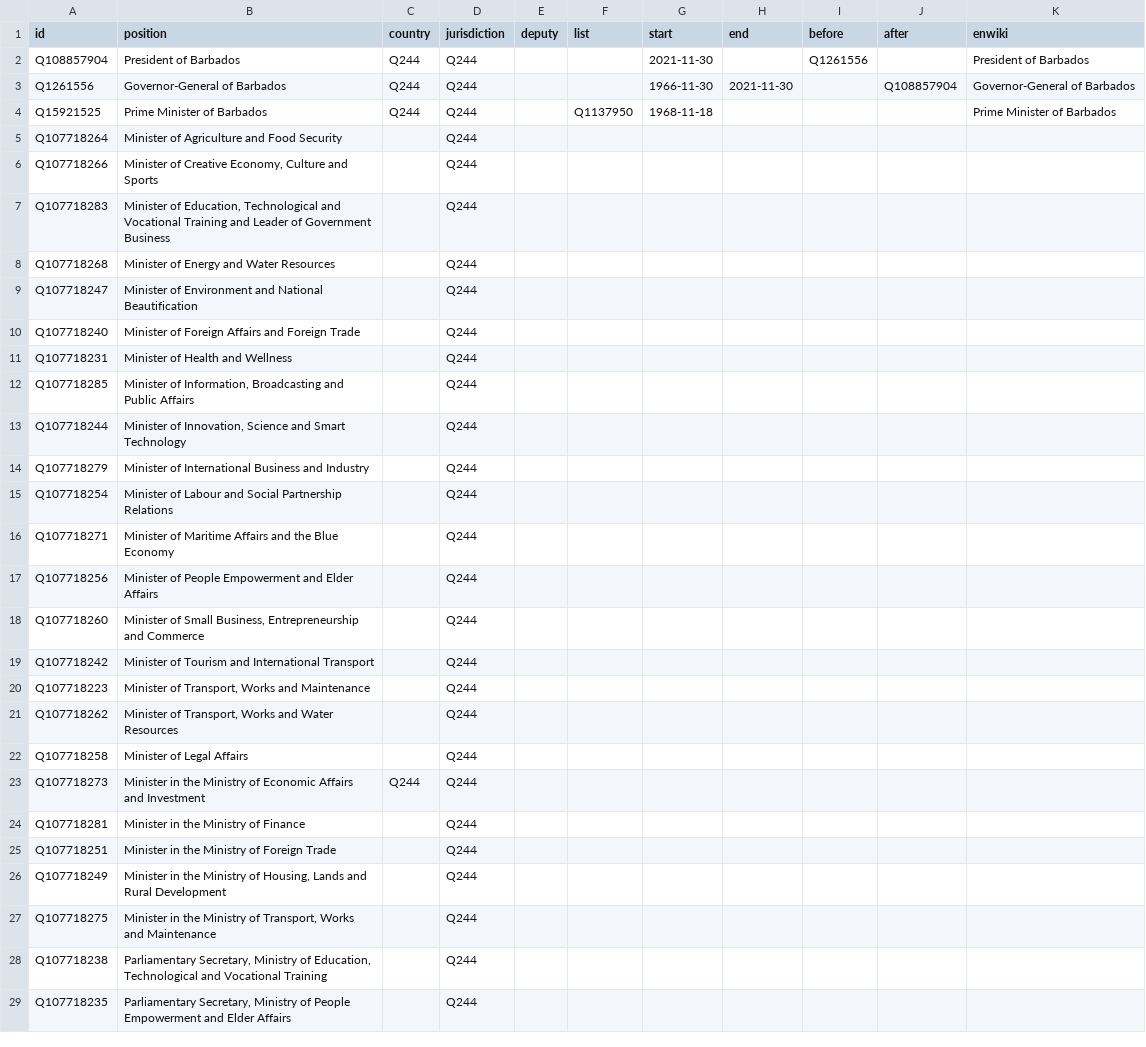
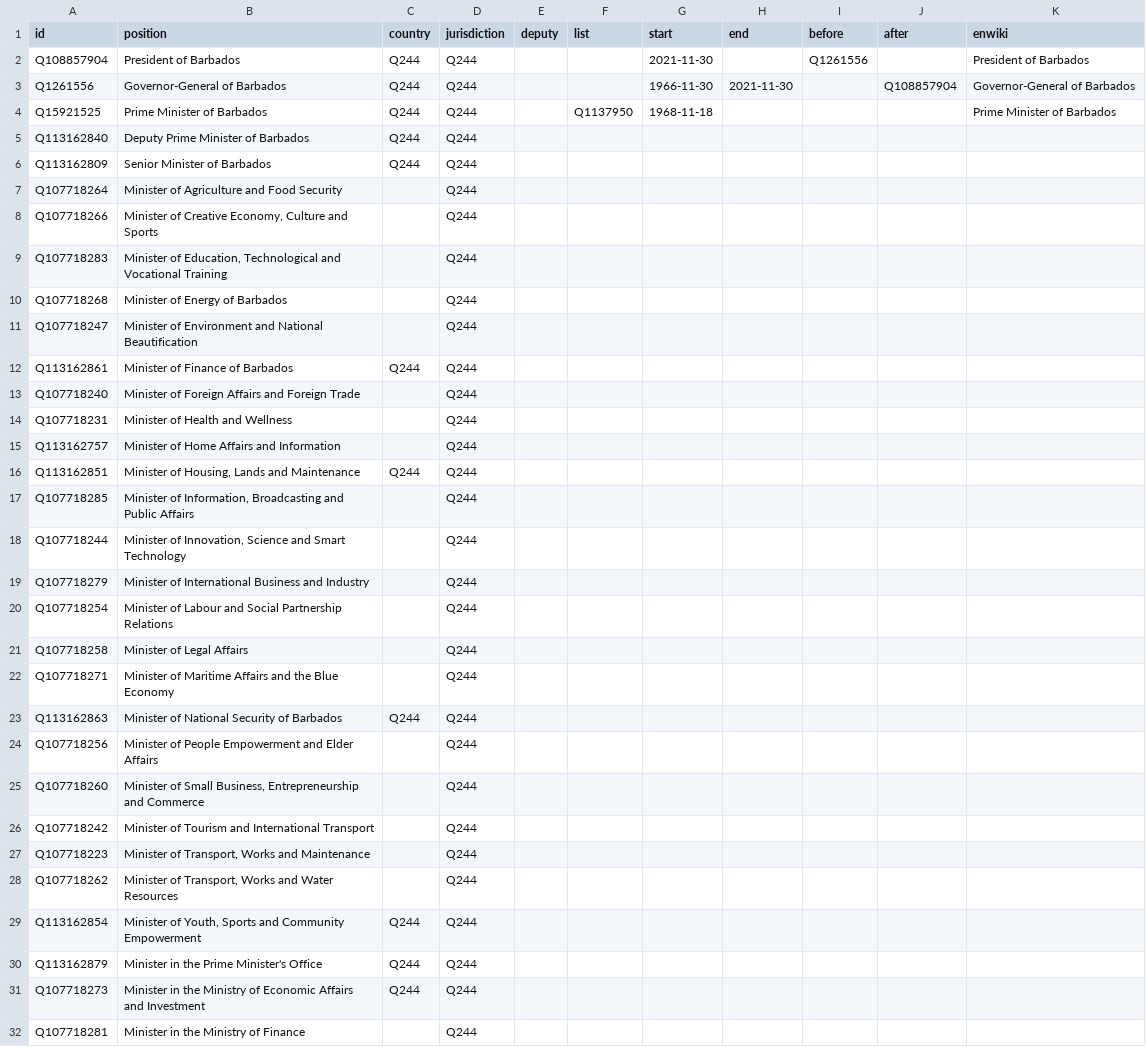
Before and after one commit to every-politician-scrapers/barbados-cabinet, a CSV file: html/positions.csv, drawn as a sheet; only a part is shown; the shorter side is filled out with more unchanged rows; the diff covers the shown part only.

```diff
--- a/html/positions.csv
+++ b/html/positions.csv
@@ -4,9 +4,14 @@ Q1261556,Governor-General of Barbados,Q244,Q244,,,1966-11-30,2021-11-30,,Q108857
 Q15921525,Prime Minister of Barbados,Q244,Q244,,Q1137950,1968-11-18,,,,Prime Minister of Barbados
+Q113162840,Deputy Prime Minister of Barbados,Q244,Q244,,,,,,,
+Q113162809,Senior Minister of Barbados,Q244,Q244,,,,,,,
 Q107718264,Minister of Agriculture and Food Security,,Q244,,,,,,,
 Q107718266,"Minister of Creative Economy, Culture and Sports",,Q244,,,,,,,
-Q107718283,"Minister of Education, Technological and Vocational Training and Leader of Government Business",,Q244,,,,,,,
-Q107718268,Minister of Energy and Water Resources,,Q244,,,,,,,
+Q107718283,"Minister of Education, Technological and Vocational Training",,Q244,,,,,,,
+Q107718268,Minister of Energy of Barbados,,Q244,,,,,,,
 Q107718247,Minister of Environment and National Beautification,,Q244,,,,,,,
+Q113162861,Minister of Finance of Barbados,Q244,Q244,,,,,,,
 Q107718240,Minister of Foreign Affairs and Foreign Trade,,Q244,,,,,,,
 Q107718231,Minister of Health and Wellness,,Q244,,,,,,,
+Q113162757,Minister of Home Affairs and Information,,Q244,,,,,,,
+Q113162851,"Minister of Housing, Lands and Maintenance",Q244,Q244,,,,,,,
 Q107718285,"Minister of Information, Broadcasting and Public Affairs",,Q244,,,,,,,
@@ -15,3 +20,5 @@ Q107718279,Minister of International Business and Industry,,Q244,,,,,,,
 Q107718254,Minister of Labour and Social Partnership Relations,,Q244,,,,,,,
+Q107718258,Minister of Legal Affairs,,Q244,,,,,,,
 Q107718271,Minister of Maritime Affairs and the Blue Economy,,Q244,,,,,,,
+Q113162863,Minister of National Security of Barbados,Q244,Q244,,,,,,,
 Q107718256,Minister of People Empowerment and Elder Affairs,,Q244,,,,,,,
@@ -21,3 +28,4 @@ Q107718223,"Minister of Transport, Works and Maintenance",,Q244,,,,,,,
 Q107718262,"Minister of Transport, Works and Water Resources",,Q244,,,,,,,
-Q107718258,Minister of Legal Affairs,,Q244,,,,,,,
+Q113162854,"Minister of Youth, Sports and Community Empowerment",Q244,Q244,,,,,,,
+Q113162879,Minister in the Prime Minister's Office,Q244,Q244,,,,,,,
 Q107718273,Minister in the Ministry of Economic Affairs and Investment,Q244,Q244,,,,,,,
```
Also changed, not shown: 5 added rows elsewhere in this file, html/current.csv, html/holders21.csv, 2 other files.
